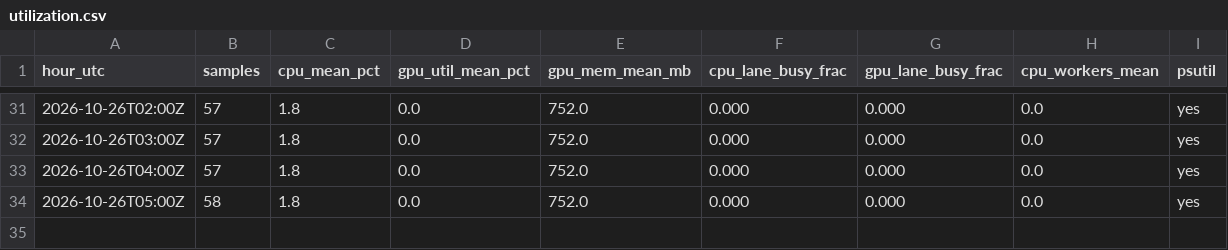
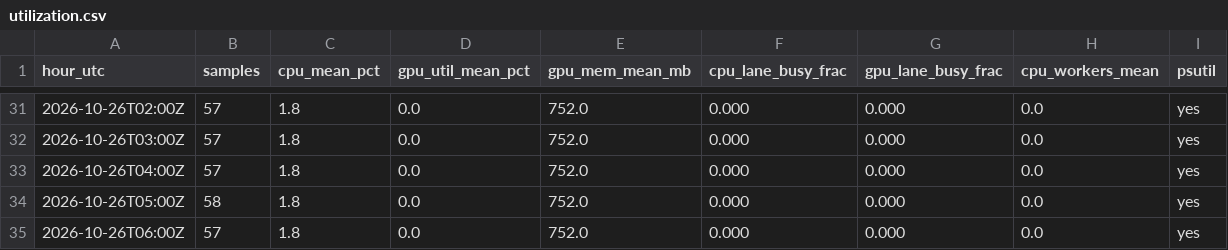
Before and after one commit to Shah-Priyanshu/genetic-coil-arena, a CSV file: runner/utilization.csv, drawn as a sheet; only a part is shown, gaps mark what is left out; the diff names each change by its address in the sheet, - before the commit and + after, or states it on an @@ line.

Commit message:
runner: utilization

```diff
--- a/runner/utilization.csv
+++ b/runner/utilization.csv
+row 35: 2026-10-26T06:00Z | 57 | 1.8 | 0.0 | 752.0 | 0.000 | 0.000 | 0.0 | yes
```
Also changed, not shown: 1 other file.
